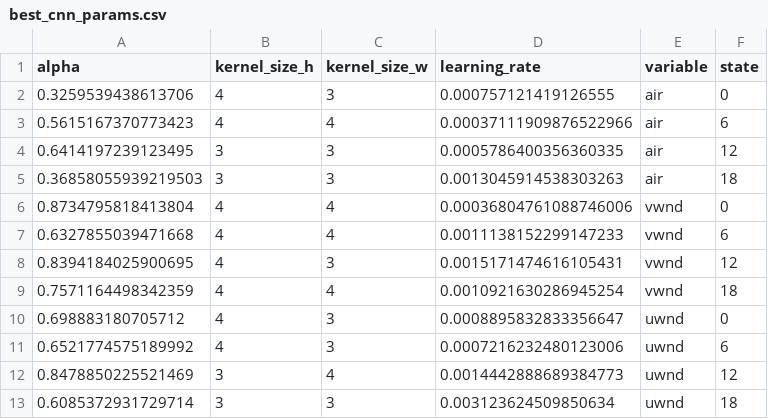
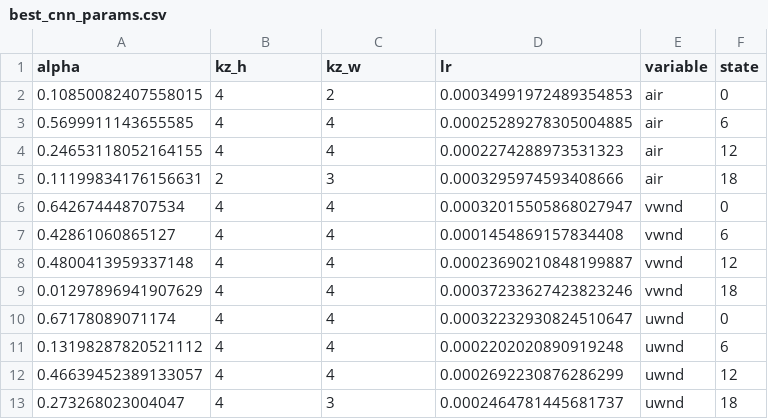
Before and after one commit to sdariza/Weather-Forecasting-Reanalysis-II-CNN-DA, a CSV file: data_driven/optimize/best_cnn_params.csv, drawn as a sheet.

Commit message:
feat: ✨update best_cnn_model + run train_models

```diff
--- a/data_driven/optimize/best_cnn_params.csv
+++ b/data_driven/optimize/best_cnn_params.csv
@@ -1,13 +1,13 @@
-alpha,kernel_size_h,kernel_size_w,learning_rate,variable,state
-0.3259539438613706,4,3,0.000757121419126555,air,0
-0.5615167370773423,4,4,0.00037111909876522966,air,6
-0.6414197239123495,3,3,0.0005786400356360335,air,12
-0.36858055939219503,3,3,0.0013045914538303263,air,18
-0.8734795818413804,4,4,0.00036804761088746006,vwnd,0
-0.6327855039471668,4,4,0.0011138152299147233,vwnd,6
-0.8394184025900695,4,3,0.0015171474616105431,vwnd,12
-0.7571164498342359,4,4,0.0010921630286945254,vwnd,18
-0.698883180705712,4,3,0.0008895832833356647,uwnd,0
-0.6521774575189992,4,3,0.0007216232480123006,uwnd,6
-0.8478850225521469,3,4,0.0014442888689384773,uwnd,12
-0.6085372931729714,3,3,0.003123624509850634,uwnd,18
+alpha,kz_h,kz_w,lr,variable,state
+0.10850082407558015,4,2,0.00034991972489354853,air,0
+0.5699911143655585,4,4,0.00025289278305004885,air,6
+0.24653118052164155,4,4,0.0002274288973531323,air,12
+0.11199834176156631,2,3,0.0003295974593408666,air,18
+0.642674448707534,4,4,0.00032015505868027947,vwnd,0
+0.42861060865127,4,4,0.0001454869157834408,vwnd,6
+0.4800413959337148,4,4,0.00023690210848199887,vwnd,12
+0.01297896941907629,4,4,0.00037233627423823246,vwnd,18
+0.67178089071174,4,4,0.00032232930824510647,uwnd,0
+0.13198287820521112,4,4,0.0002202020890919248,uwnd,6
+0.46639452389133057,4,4,0.0002692230876286299,uwnd,12
+0.273268023004047,4,3,0.0002464781445681737,uwnd,18
```
Also changed, not shown: 22 other files.
